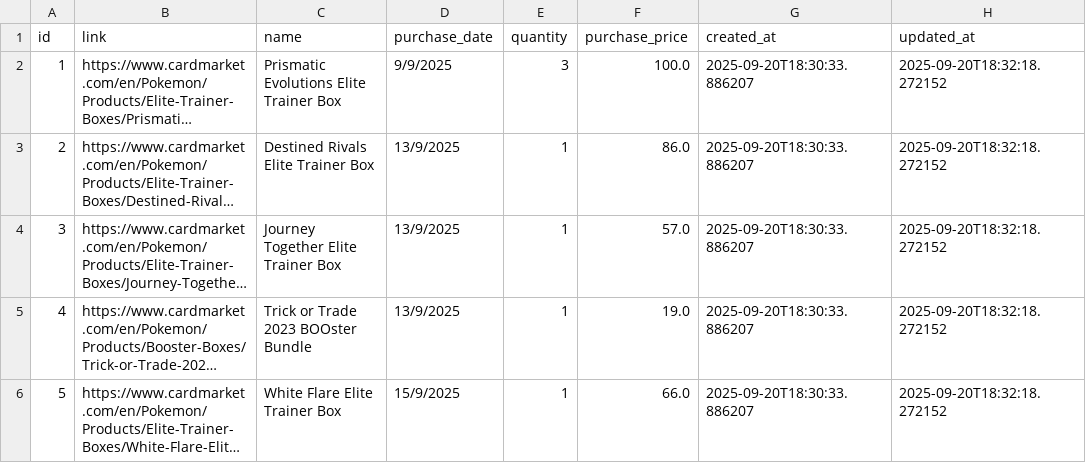
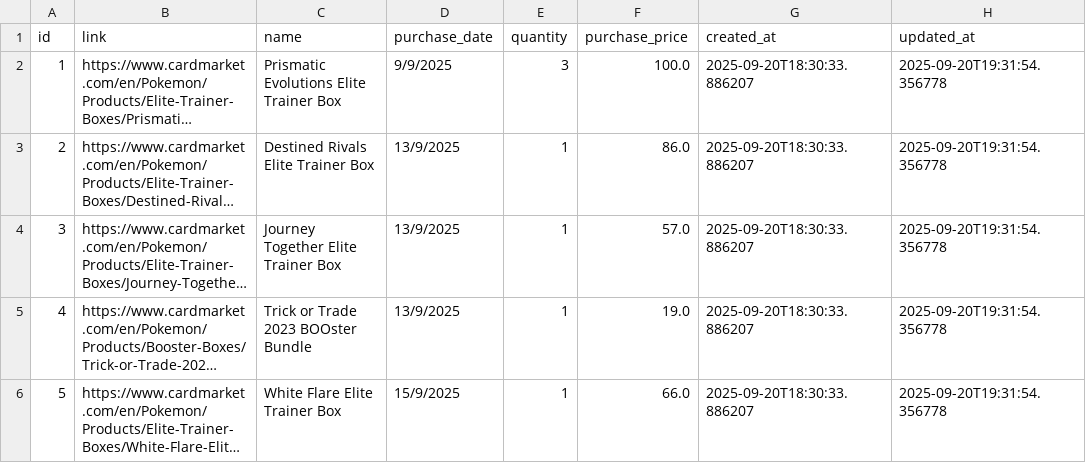
Before and after one commit to MyAscii/portfolio-tracker, a CSV file: data/portfolio_items.csv, drawn as a sheet; long unchanged cells end in …; the diff names each change by its address in the sheet, - before the commit and + after, or states it on an @@ line.

```diff
--- a/data/portfolio_items.csv
+++ b/data/portfolio_items.csv
-H2:H6 (updated_at): 2025-09-20T18:32:18.272152
+H2:H6 (updated_at): 2025-09-20T19:31:54.356778
```
Also changed, not shown: data/price_history.csv.
